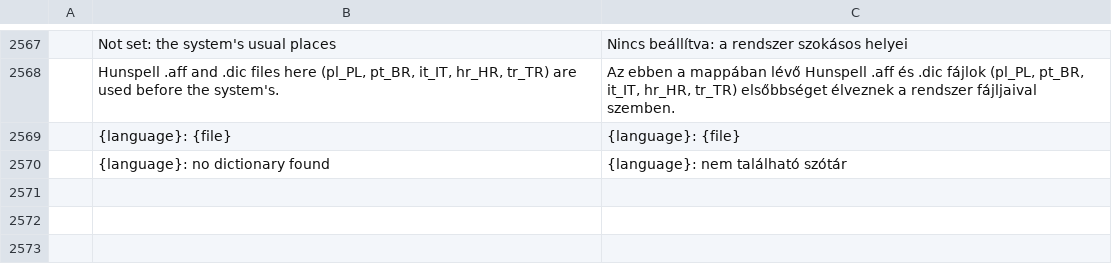
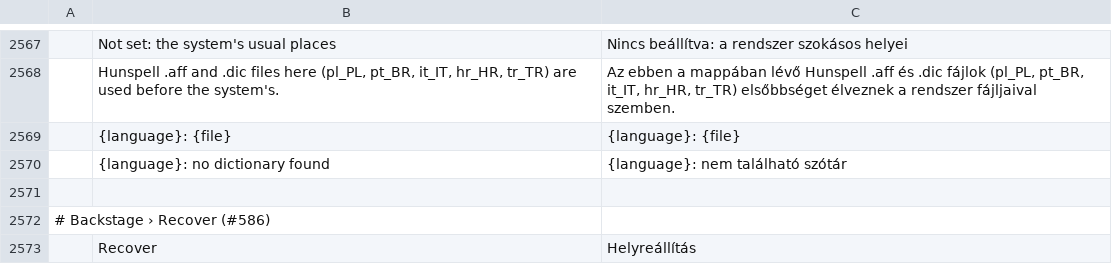
Before and after one commit to OPUZZLES/wordcraft, a TSV file: crates/ui-egui/src/i18n/hu.tsv, drawn as a sheet; only a part is shown, gaps mark what is left out.

```diff
--- a/crates/ui-egui/src/i18n/hu.tsv
+++ b/crates/ui-egui/src/i18n/hu.tsv
@@ -2570 +2570,4 @@
 	{language}: no dictionary found	{language}: nem található szótár
+
+# Backstage › Recover (#586)
+	Recover	Helyreállítás
```
Also changed, not shown: crates/ui-egui/src/i18n/bg.tsv, crates/ui-egui/src/i18n/de.tsv, 17 other files.
